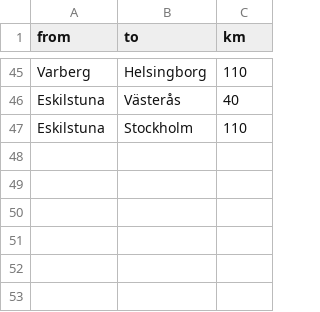
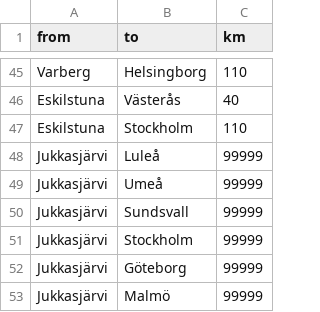
Before and after one commit to marcusjobb/scantrack-demo, a CSV file: data/cities.csv, drawn as a sheet; only a part is shown, gaps mark what is left out; the diff names each change by its address in the sheet, - before the commit and + after, or states it on an @@ line.

```diff
--- a/data/cities.csv
+++ b/data/cities.csv
+row 48: Jukkasjärvi | Luleå | 99999
+row 49: Jukkasjärvi | Umeå | 99999
+row 50: Jukkasjärvi | Sundsvall | 99999
+row 51: Jukkasjärvi | Stockholm | 99999
+row 52: Jukkasjärvi | Göteborg | 99999
+row 53: Jukkasjärvi | Malmö | 99999
```
